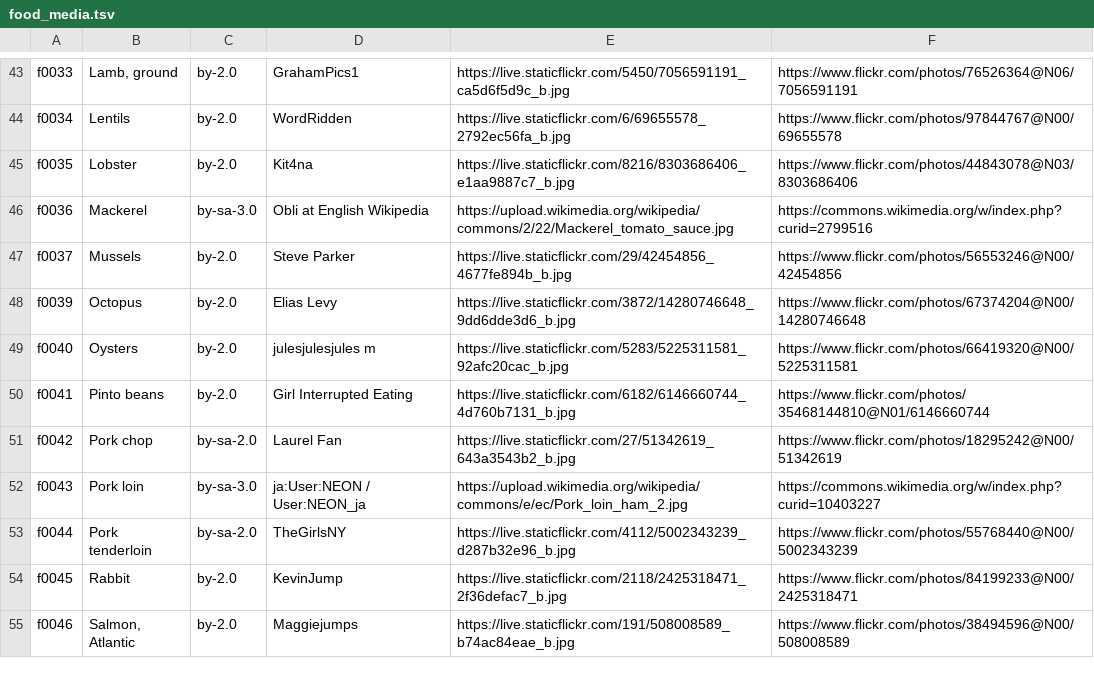
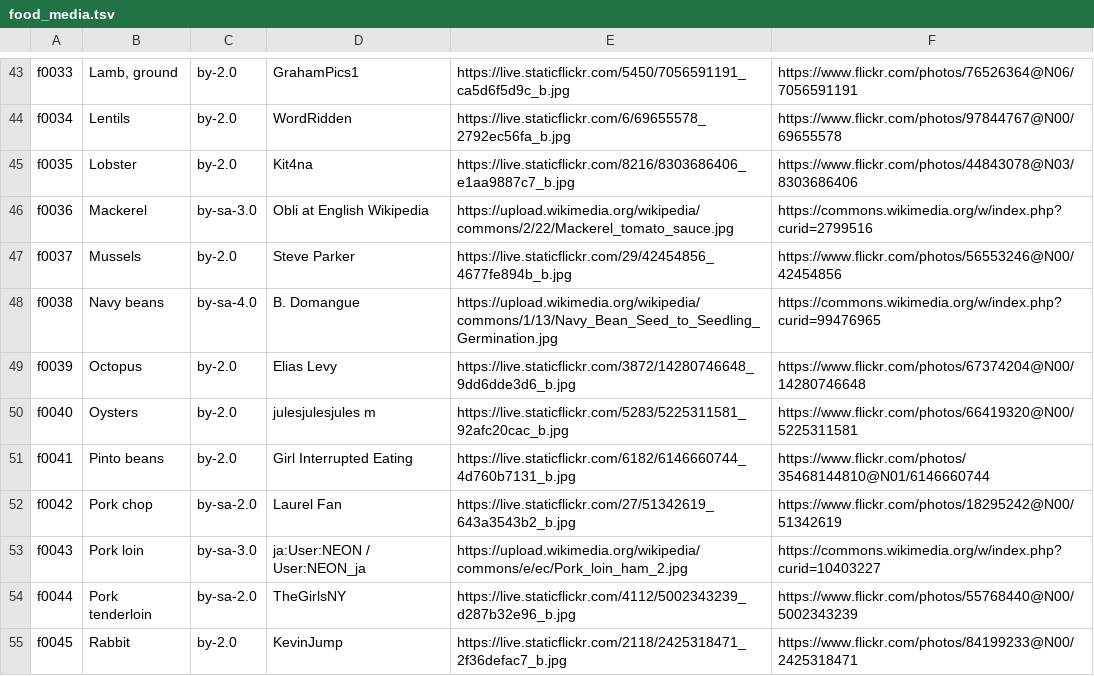
Before and after one commit to ingluife/my-wellness, a TSV file: tool/food_media.tsv, drawn as a sheet; only a part is shown, gaps mark what is left out; the shorter side is filled out with more unchanged rows; the diff covers the shown part only; the diff names each change by its address in the sheet, - before the commit and + after, or states it on an @@ line.

```diff
--- a/tool/food_media.tsv
+++ b/tool/food_media.tsv
+row 48: f0038 | Navy beans | by-sa-4.0 | B. Domangue | https://upload.wikimedia.org/wikipedia/commons/1/13/Navy_Bean_Seed_to_Seedling_Germination.jpg | https://commons.wikimedia.org/w/index.php?curid=99476965
```
Also changed, not shown: 32 added rows elsewhere in this file, tool/foods_seed.tsv, 27 other files.
